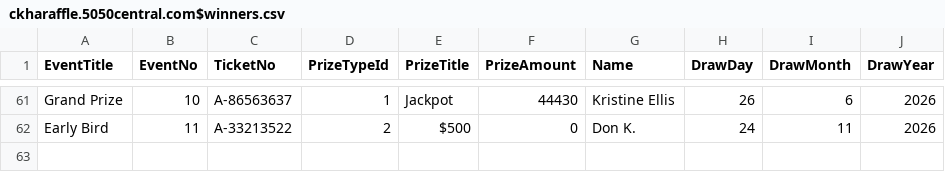
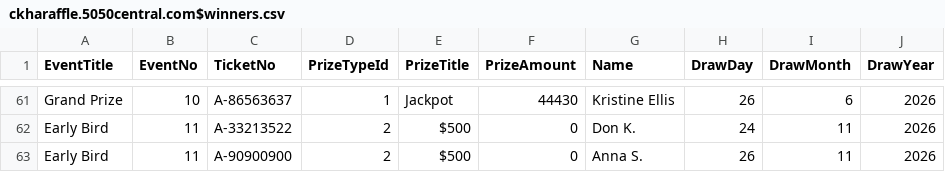
Before and after one commit to AscendFS/winners-list, a CSV file: ckharaffle.5050central.com$winners.csv, drawn as a sheet; only a part is shown, gaps mark what is left out; the diff names each change by its address in the sheet, - before the commit and + after, or states it on an @@ line.

Commit message:
Update ckharaffle.5050central.com$winners.csv

```diff
--- a/ckharaffle.5050central.com$winners.csv
+++ b/ckharaffle.5050central.com$winners.csv
+row 63: Early Bird | 11 | A-90900900 | 2 | $500 | 0 | Anna S. | 26 | 11 | 2026
```
